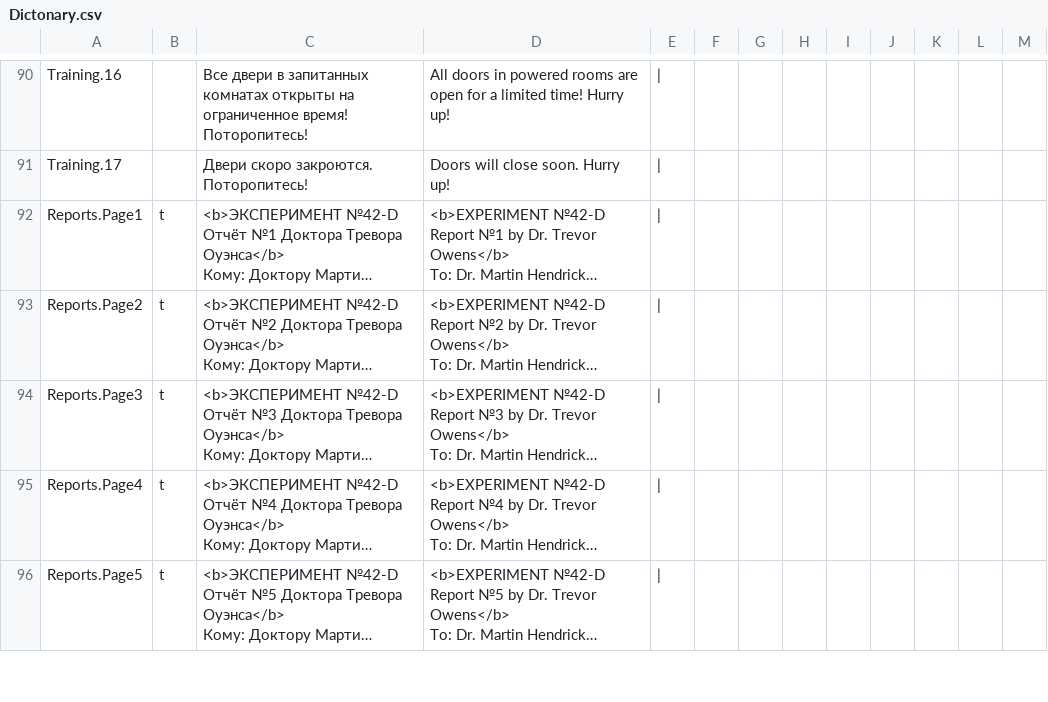
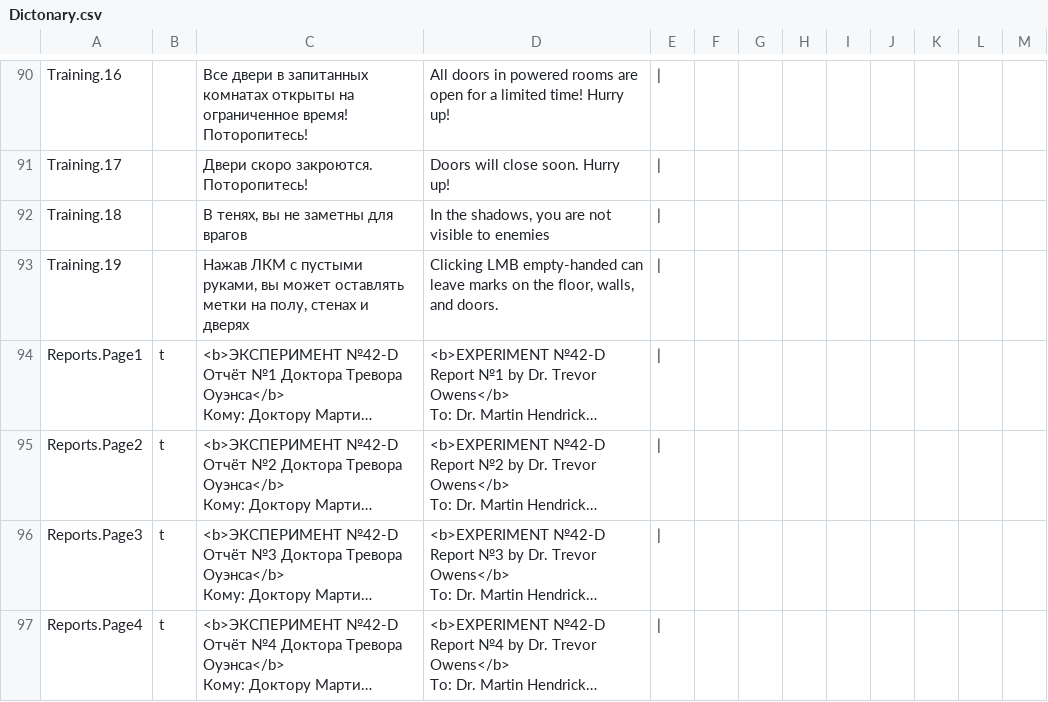
Before and after one commit to Alina7377/SCALP, a CSV file: Assets/Resources/Dictonary.csv, drawn as a sheet; only a part is shown, gaps mark what is left out; the shorter side is filled out with more unchanged rows; long unchanged cells end in …; the diff names each change by its address in the sheet, - before the commit and + after, or states it on an @@ line.

```diff
--- a/Assets/Resources/Dictonary.csv
+++ b/Assets/Resources/Dictonary.csv
+row 92: Training.18 |  | В тенях, вы не заметны для врагов | In the shadows, you are not visible to enemies
+row 93: Training.19 |  | Нажав ЛКМ с пустыми руками, вы может оставлять метки на полу, стенах и дверях | Clicking LMB empty-handed can leave marks on the floor, walls, and doors.
```
Also changed, not shown: 13 other files.
